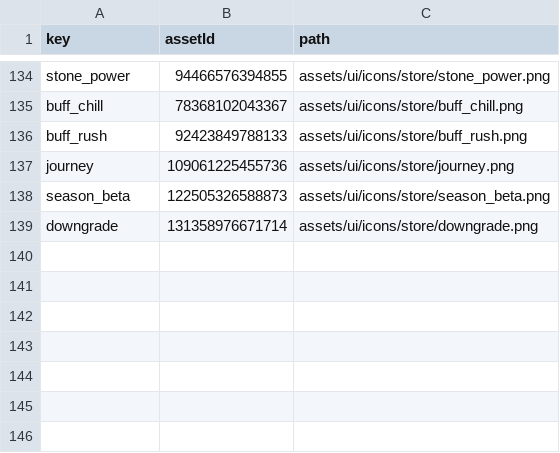
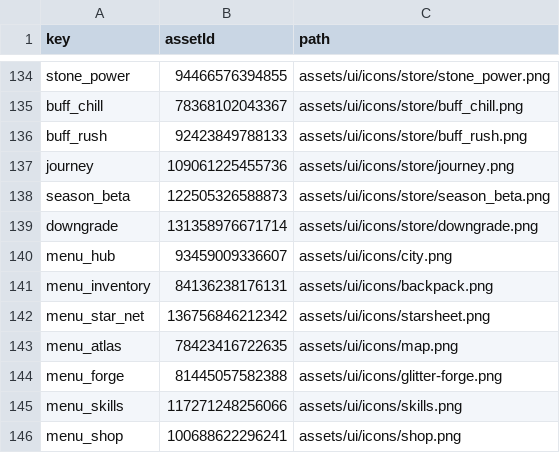
Before and after one commit to SadMicha/loot-rush, a CSV file: assets/ui-asset-ids.csv, drawn as a sheet; only a part is shown, gaps mark what is left out; the diff names each change by its address in the sheet, - before the commit and + after, or states it on an @@ line.

```diff
--- a/assets/ui-asset-ids.csv
+++ b/assets/ui-asset-ids.csv
+row 140: menu_hub | 93459009336607 | assets/ui/icons/city.png
+row 141: menu_inventory | 84136238176131 | assets/ui/icons/backpack.png
+row 142: menu_star_net | 136756846212342 | assets/ui/icons/starsheet.png
+row 143: menu_atlas | 78423416722635 | assets/ui/icons/map.png
+row 144: menu_forge | 81445057582388 | assets/ui/icons/glitter-forge.png
+row 145: menu_skills | 117271248256066 | assets/ui/icons/skills.png
+row 146: menu_shop | 100688622296241 | assets/ui/icons/shop.png
```
